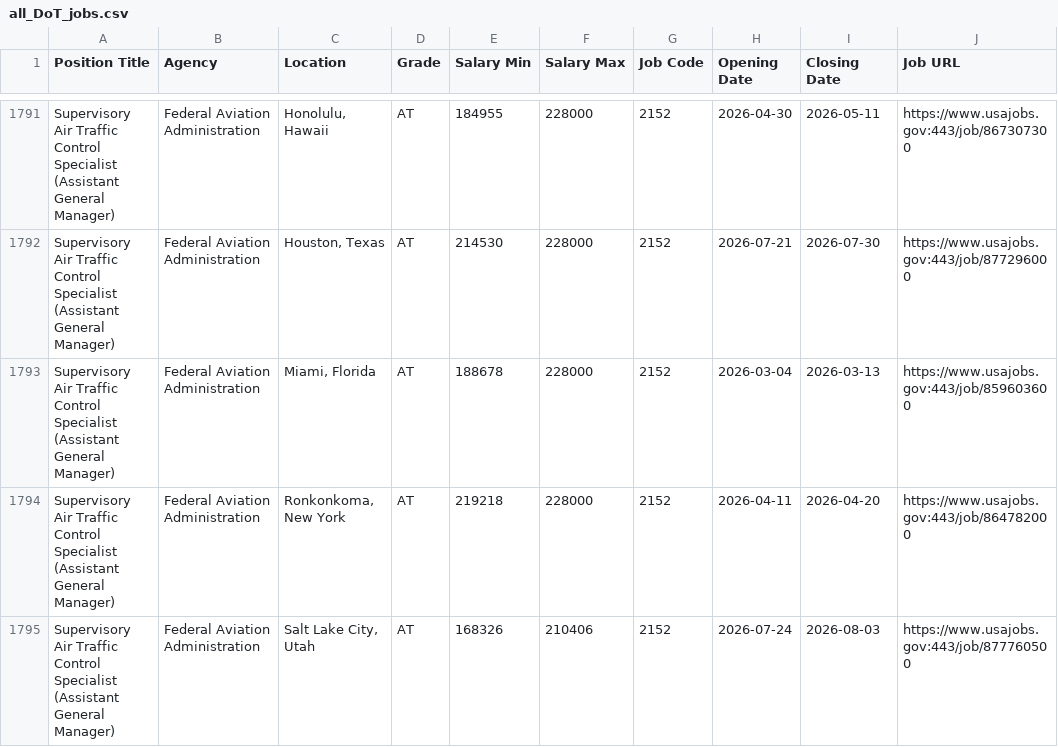
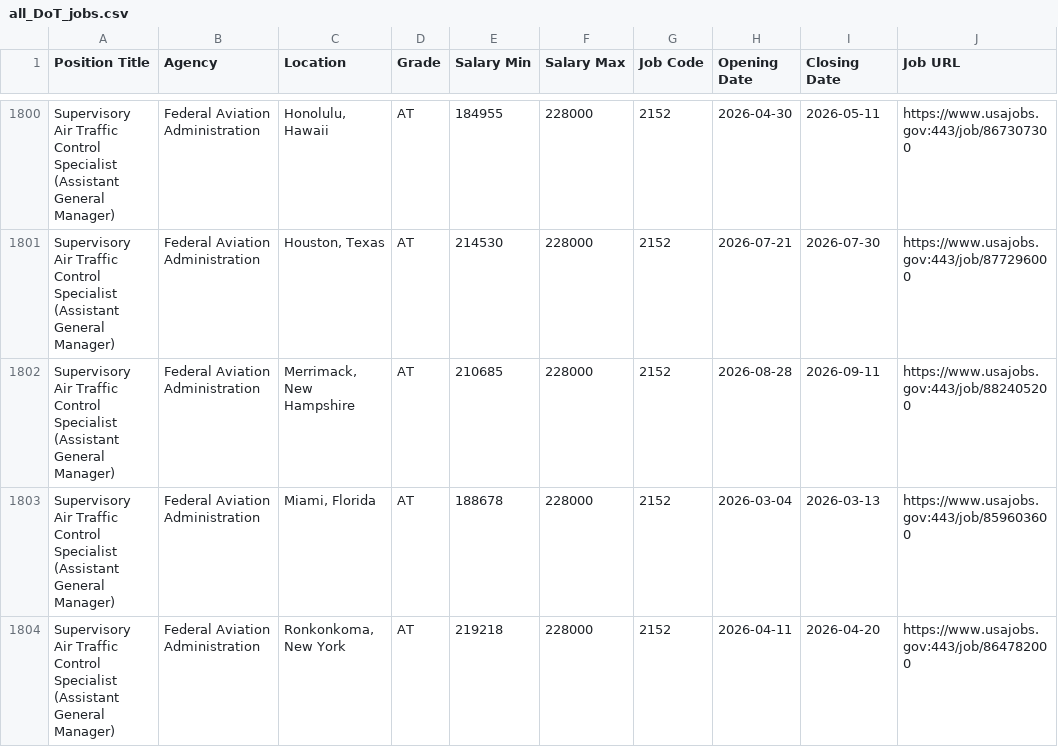
Before and after one commit to fartbagxp/fedjobs, a CSV file: data/raw/all_DoT_jobs.csv, drawn as a sheet; only a part is shown, gaps mark what is left out; the shorter side is filled out with more unchanged rows; the diff covers the shown part only; the diff names each change by its address in the sheet, - before the commit and + after, or states it on an @@ line.

```diff
--- a/data/raw/all_DoT_jobs.csv
+++ b/data/raw/all_DoT_jobs.csv
+row 1802: Supervisory Air Traffic Control Specialist (Assistant General Manager) | Federal Aviation Administration | Merrimack, New Hampshire | AT | 210685 | 228000 | 2152 | 2026-08-28 | 2026-09-11 | https://www.usajobs.gov:443/job/882405200
```
Also changed, not shown: 14 added rows elsewhere in this file, data/raw/all_0854_jobs.csv, data/raw/all_2210_jobs.csv, 9 other files.
